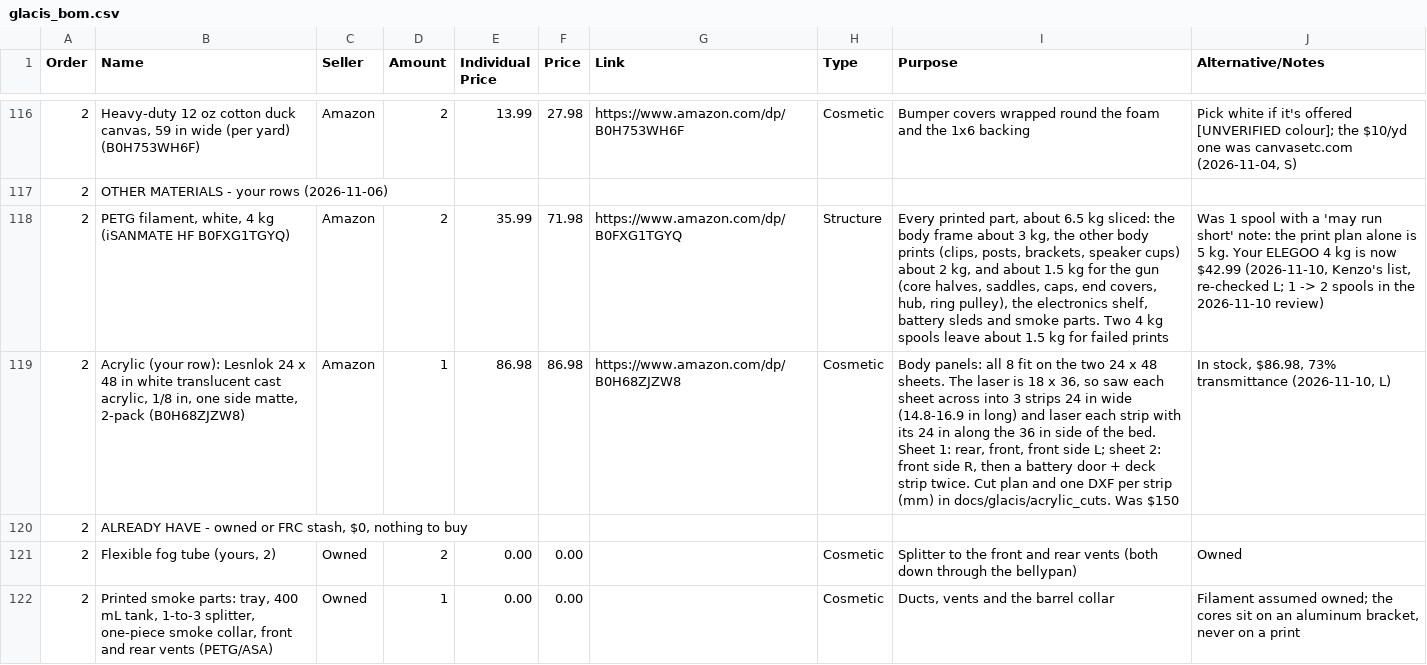
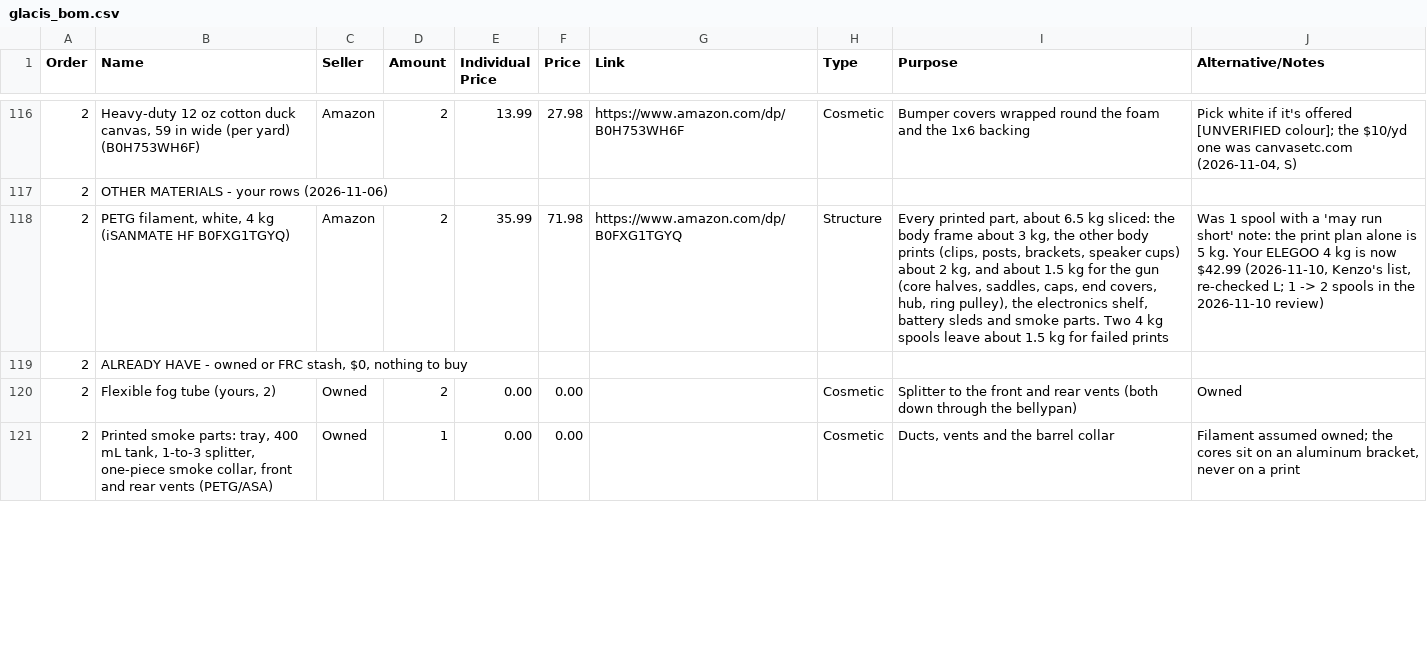
Before and after one commit to ElMagoCT/brophy-tshirt-cannon, a CSV file: bom/glacis_bom.csv, drawn as a sheet; only a part is shown, gaps mark what is left out; the diff covers the shown part only; the diff names each change by its address in the sheet, - before the commit and + after, or states it on an @@ line.

```diff
--- a/bom/glacis_bom.csv
+++ b/bom/glacis_bom.csv
-row 119: 2 | Acrylic (your row): Lesnlok 24 x 48 in white translucent cast acrylic, 1/8 in, one side matte, 2-pack (B0H68ZJZW8) | Amazon | 1 | 86.98 | 86.98 | https://www.amazon.com/dp/B0H68ZJZW8 | Cosmetic | Body panels: all 8 fit on the two 24 x 48 sheets. The laser is 18 x 36, so saw each sheet across into 3 strips 24 in wide (14.8-16.9 in long) and laser each strip with its 24 in along the 36 in side of the bed. Sheet 1: rear, front, front side L; sheet 2: front side R, then a battery door + deck strip twice. Cut plan and one DXF per strip (mm) in docs/glacis/acrylic_cuts. Was $150 | In stock, $86.98, 73% transmittance (2026-11-10, L)
```
Also changed, not shown: 1 removed row and 6 edited cells elsewhere in this file, 4 other files.
